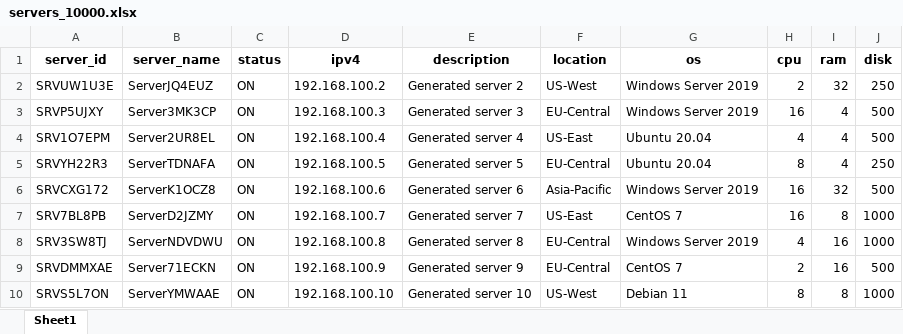
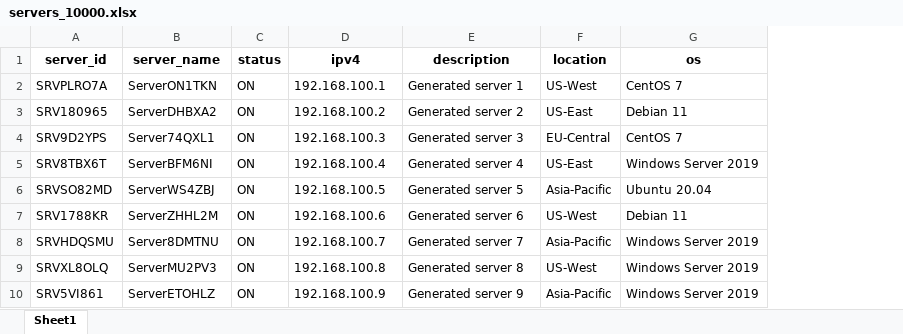
Before and after one commit to th1enq/server_management_system, an Excel workbook: servers_10000.xlsx, sheet Sheet1, drawn as a sheet; values as stored, in another font and other column widths than the file's, no borders; removed rows and columns are numbered as before the commit, all else as after; the diff names each change by its address in the sheet, - before the commit and + after, or states it on an @@ line.

```diff
--- a/servers_10000.xlsx (sheet Sheet1)
+++ b/servers_10000.xlsx (sheet Sheet1)
-column H (cpu), rows 2-6: 2 | 16 | 4 | 8 | 16; row 8: 4
-column I (ram), rows 2-6: 32 | 4 | 4 | 4 | 32; row 8: 16
-column J (disk), rows 2-6: 250 | 500 | 500 | 250 | 500; row 8: 1000
+row 2: SRVPLRO7A | ServerON1TKN | ON | 192.168.100.1 | Generated server 1 | US-West | CentOS 7
-A3 (server_id): SRVUW1U3E
+A3 (server_id): SRV180965
-B3 (server_name): ServerJQ4EUZ
+B3 (server_name): ServerDHBXA2
-F3 (location): US-West
+F3 (location): US-East
-G3 (os): Windows Server 2019
+G3 (os): Debian 11
-A4 (server_id): SRVP5UJXY
+A4 (server_id): SRV9D2YPS
-B4 (server_name): Server3MK3CP
+B4 (server_name): Server74QXL1
-G4 (os): Windows Server 2019
+G4 (os): CentOS 7
-A5 (server_id): SRV1O7EPM
+A5 (server_id): SRV8TBX6T
-B5 (server_name): Server2UR8EL
+B5 (server_name): ServerBFM6NI
-G5 (os): Ubuntu 20.04
+G5 (os): Windows Server 2019
-A6 (server_id): SRVYH22R3
+A6 (server_id): SRVSO82MD
-B6 (server_name): ServerTDNAFA
+B6 (server_name): ServerWS4ZBJ
-F6 (location): EU-Central
+F6 (location): Asia-Pacific
+row 7: SRV1788KR | ServerZHHL2M | ON | 192.168.100.6 | Generated server 6 | US-West | Debian 11
-A8 (server_id): SRVCXG172
+A8 (server_id): SRVHDQSMU
-B8 (server_name): ServerK1OCZ8
+B8 (server_name): Server8DMTNU
-D8 (ipv4): 192.168.100.6
+D8 (ipv4): 192.168.100.7
-E8 (description): Generated server 6
+E8 (description): Generated server 7
-row 7: SRV7BL8PB | ServerD2JZMY | ON | 192.168.100.7 | Generated server 7 | US-East | CentOS 7 | 16 | 8 | 1000
-A9 (server_id): SRV3SW8TJ
+A9 (server_id): SRVXL8OLQ
-B9 (server_name): ServerNDVDWU
+B9 (server_name): ServerMU2PV3
-F9 (location): EU-Central
+F9 (location): US-West
-row 9: SRVDMMXAE | Server71ECKN | ON | 192.168.100.9 | Generated server 9 | EU-Central | CentOS 7 | 2 | 16 | 500
-row 10: SRVS5L7ON | ServerYMWAAE | ON | 192.168.100.10 | Generated server 10 | US-West | Debian 11 | 8 | 8 | 1000
+row 10: SRV5VI861 | ServerETOHLZ | ON | 192.168.100.9 | Generated server 9 | Asia-Pacific | Windows Server 2019
```
Also changed, not shown: 19 other files.
